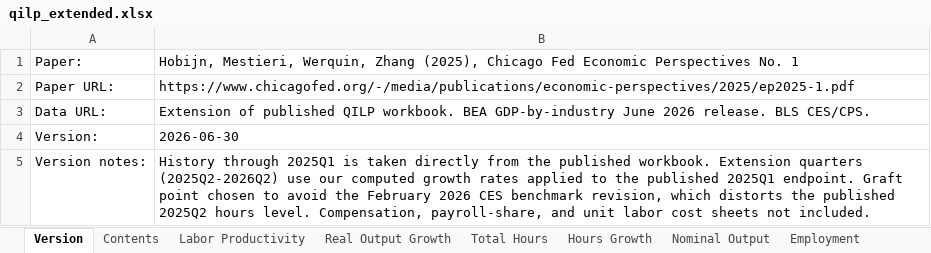
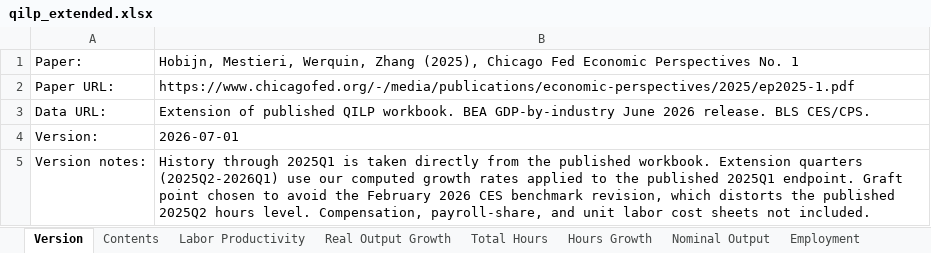
Before and after one commit to trincker22/QILP_replication, an Excel workbook: qilp_extended.xlsx, sheet Version, drawn as a sheet; values as stored, in another font and other column widths than the file's, no borders; the diff names each change by its address in the sheet, - before the commit and + after, or states it on an @@ line.

```diff
--- a/qilp_extended.xlsx (sheet Version)
+++ b/qilp_extended.xlsx (sheet Version)
-B4: 2026-06-30
+B4: 2026-07-01
-B5: …Extension quarters (2025Q2-2026Q2) use our…
+B5: …Extension quarters (2025Q2-2026Q1) use our…
```
Also changed, not shown: sheet Validation, sheet Employment, sheet Nominal Output, sheet Total Hours, sheet Labor Productivity, sheet Hours Growth, 2 more sheets, charts or pictures.
